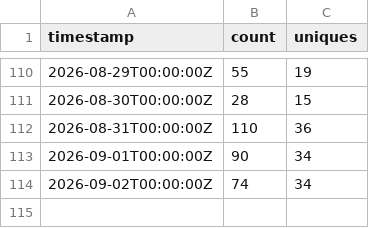
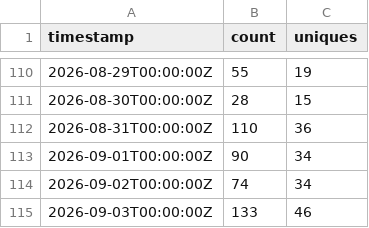
Before and after one commit to daiemon12/catia-v5-mcp-server, a CSV file: traffic/views.csv, drawn as a sheet; only a part is shown, gaps mark what is left out; the diff names each change by its address in the sheet, - before the commit and + after, or states it on an @@ line.

```diff
--- a/traffic/views.csv
+++ b/traffic/views.csv
+row 115: 2026-09-03T00:00:00Z | 133 | 46
```
Also changed, not shown: traffic/clones.csv, 5 other files.
